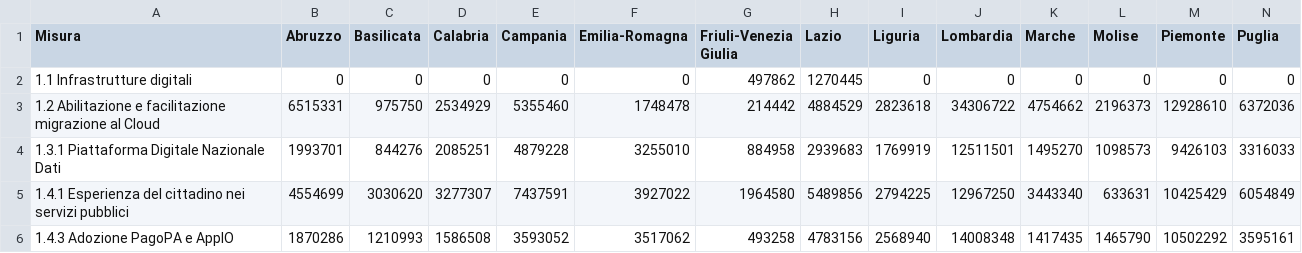
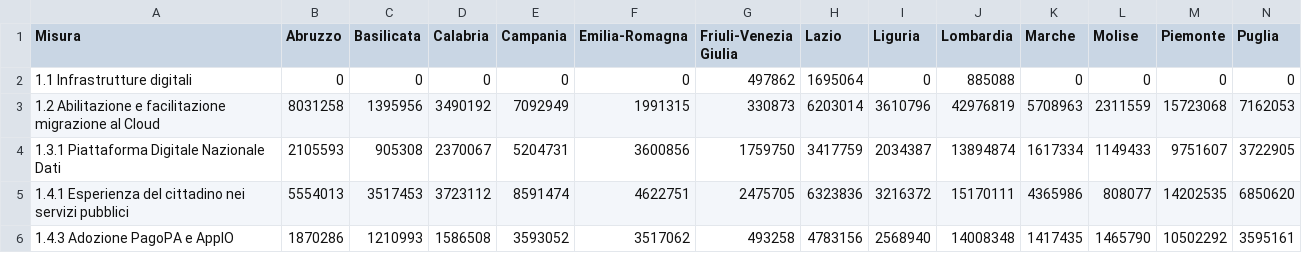
Before and after one commit to teamdigitale/padigitale2026-opendata, a CSV file: data/KPI/importo_per_misura.csv, drawn as a sheet; only a part is shown; removed rows and columns are numbered as before the commit, all else as after; rows hold the shown columns only; the diff covers the shown part only; the diff names each change by its address in the sheet, - before the commit and + after, or states it on an @@ line.

Commit message:
Aggiunti dataset con split per avviso

```diff
--- a/data/KPI/importo_per_misura.csv
+++ b/data/KPI/importo_per_misura.csv
-H2 (Lazio): 1270445
+H2 (Lazio): 1695064
-J2 (Lombardia): 0
+J2 (Lombardia): 885088
-B3 (Abruzzo): 6515331
+B3 (Abruzzo): 8031258
-C3 (Basilicata): 975750
+C3 (Basilicata): 1395956
-D3 (Calabria): 2534929
+D3 (Calabria): 3490192
-E3 (Campania): 5355460
+E3 (Campania): 7092949
-F3 (Emilia-Romagna): 1748478
+F3 (Emilia-Romagna): 1991315
-G3 (Friuli-Venezia Giulia): 214442
+G3 (Friuli-Venezia Giulia): 330873
-H3 (Lazio): 4884529
+H3 (Lazio): 6203014
-I3 (Liguria): 2823618
+I3 (Liguria): 3610796
-J3 (Lombardia): 34306722
+J3 (Lombardia): 42976819
-K3 (Marche): 4754662
+K3 (Marche): 5708963
-L3 (Molise): 2196373
+L3 (Molise): 2311559
-M3 (Piemonte): 12928610
+M3 (Piemonte): 15723068
-N3 (Puglia): 6372036
+N3 (Puglia): 7162053
-row 4: 1.3.1 Piattaforma Digitale Nazionale Dati | 1993701 | 844276 | 2085251 | 4879228 | 3255010 | 884958 | 2939683 | 1769919 | 12511501 | 1495270 | 1098573 | 9426103 | 3316033
+row 4: 1.3.1 Piattaforma Digitale Nazionale Dati | 2105593 | 905308 | 2370067 | 5204731 | 3600856 | 1759750 | 3417759 | 2034387 | 13894874 | 1617334 | 1149433 | 9751607 | 3722905
-B5 (Abruzzo): 4554699
+B5 (Abruzzo): 5554013
-C5 (Basilicata): 3030620
+C5 (Basilicata): 3517453
-D5 (Calabria): 3277307
+D5 (Calabria): 3723112
-E5 (Campania): 7437591
+E5 (Campania): 8591474
-F5 (Emilia-Romagna): 3927022
+F5 (Emilia-Romagna): 4622751
-G5 (Friuli-Venezia Giulia): 1964580
+G5 (Friuli-Venezia Giulia): 2475705
-H5 (Lazio): 5489856
+H5 (Lazio): 6323836
-I5 (Liguria): 2794225
+I5 (Liguria): 3216372
-J5 (Lombardia): 12967250
+J5 (Lombardia): 15170111
-K5 (Marche): 3443340
+K5 (Marche): 4365986
-L5 (Molise): 633631
+L5 (Molise): 808077
-M5 (Piemonte): 10425429
+M5 (Piemonte): 14202535
-N5 (Puglia): 6054849
+N5 (Puglia): 6850620
```
Also changed, not shown: 2 added rows, 2 removed rows and 12 edited cells elsewhere in this file, data/KPI/andamento_progetti.csv, data/KPI/importi_per_comune.csv, 15 other files.
